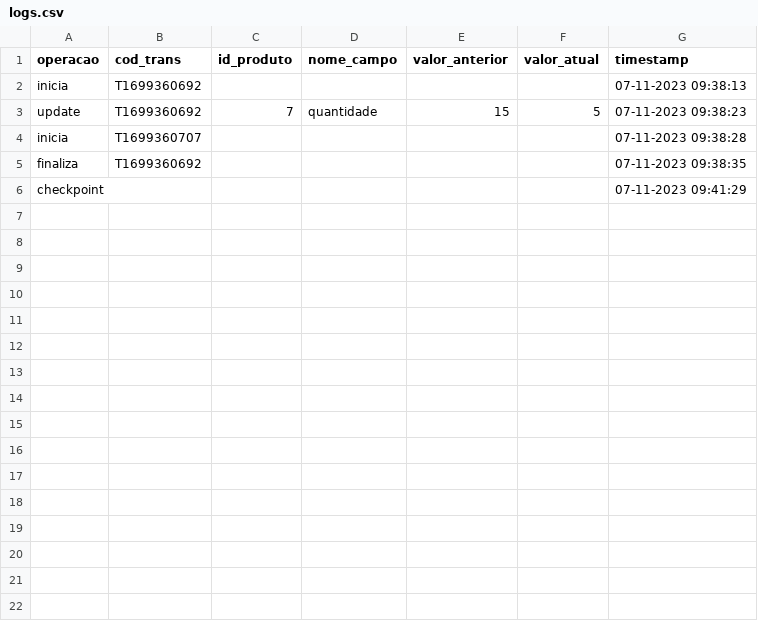
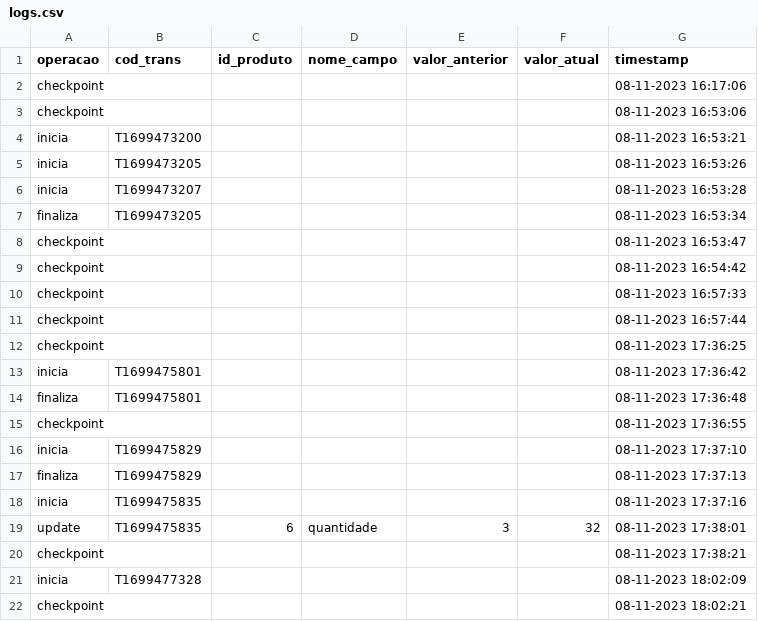
Before and after one commit to Lorandi/IFRS, a CSV file: 3-semestre/Banco_de_Dados_2_Profa_Tanisi/simulador_sgbd/src/resources/files/logs.csv, drawn as a sheet.

```diff
--- a/3-semestre/Banco_de_Dados_2_Profa_Tanisi/simulador_sgbd/src/resources/files/logs.csv
+++ b/3-semestre/Banco_de_Dados_2_Profa_Tanisi/simulador_sgbd/src/resources/files/logs.csv
@@ -1,6 +1,22 @@
 operacao,cod_trans,id_produto,nome_campo,valor_anterior,valor_atual,timestamp
-inicia,T1699360692,,,,,07-11-2023 09:38:13
-update,T1699360692,7,quantidade,15,5,07-11-2023 09:38:23
-inicia,T1699360707,,,,,07-11-2023 09:38:28
-finaliza,T1699360692,,,,,07-11-2023 09:38:35
-checkpoint,,,,,,07-11-2023 09:41:29
+checkpoint,,,,,,08-11-2023 16:17:06
+checkpoint,,,,,,08-11-2023 16:53:06
+inicia,T1699473200,,,,,08-11-2023 16:53:21
+inicia,T1699473205,,,,,08-11-2023 16:53:26
+inicia,T1699473207,,,,,08-11-2023 16:53:28
+finaliza,T1699473205,,,,,08-11-2023 16:53:34
+checkpoint,,,,,,08-11-2023 16:53:47
+checkpoint,,,,,,08-11-2023 16:54:42
+checkpoint,,,,,,08-11-2023 16:57:33
+checkpoint,,,,,,08-11-2023 16:57:44
+checkpoint,,,,,,08-11-2023 17:36:25
+inicia,T1699475801,,,,,08-11-2023 17:36:42
+finaliza,T1699475801,,,,,08-11-2023 17:36:48
+checkpoint,,,,,,08-11-2023 17:36:55
+inicia,T1699475829,,,,,08-11-2023 17:37:10
+finaliza,T1699475829,,,,,08-11-2023 17:37:13
+inicia,T1699475835,,,,,08-11-2023 17:37:16
+update,T1699475835,6,quantidade,3,32,08-11-2023 17:38:01
+checkpoint,,,,,,08-11-2023 17:38:21
+inicia,T1699477328,,,,,08-11-2023 18:02:09
+checkpoint,,,,,,08-11-2023 18:02:21
```
Also changed, not shown: 7 other files.
